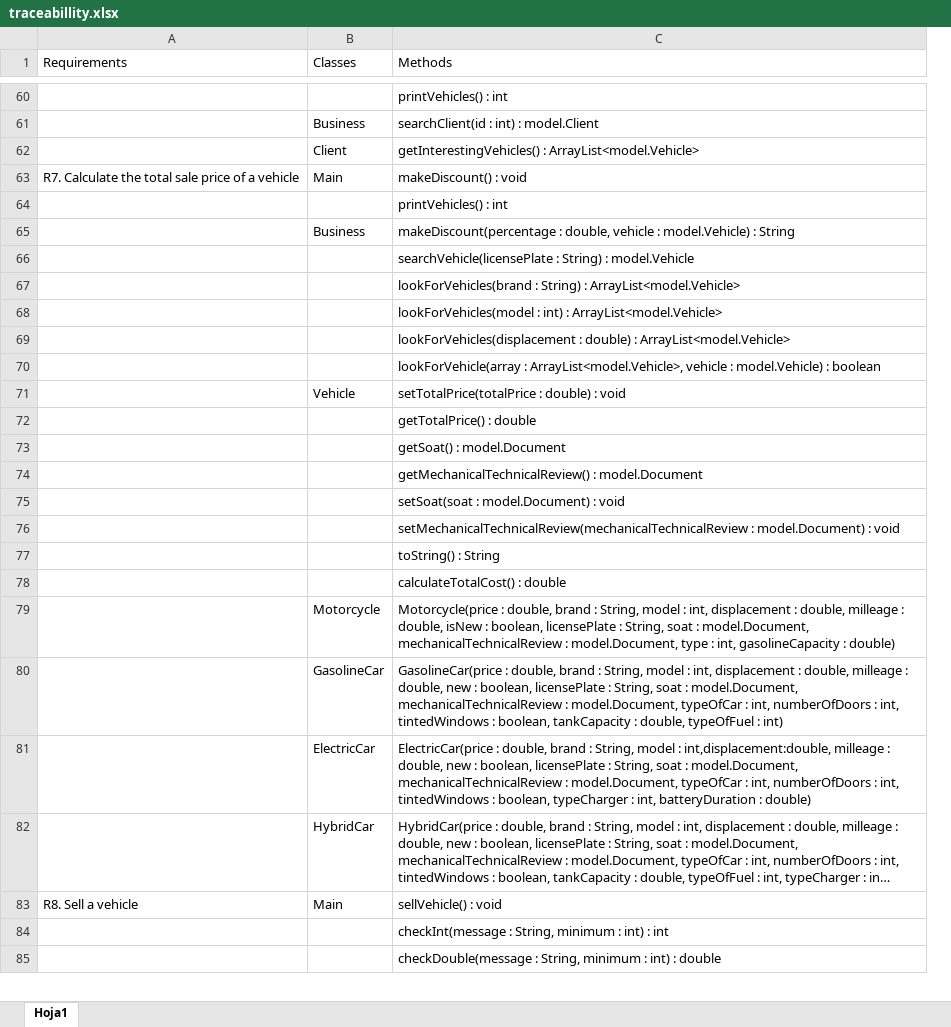
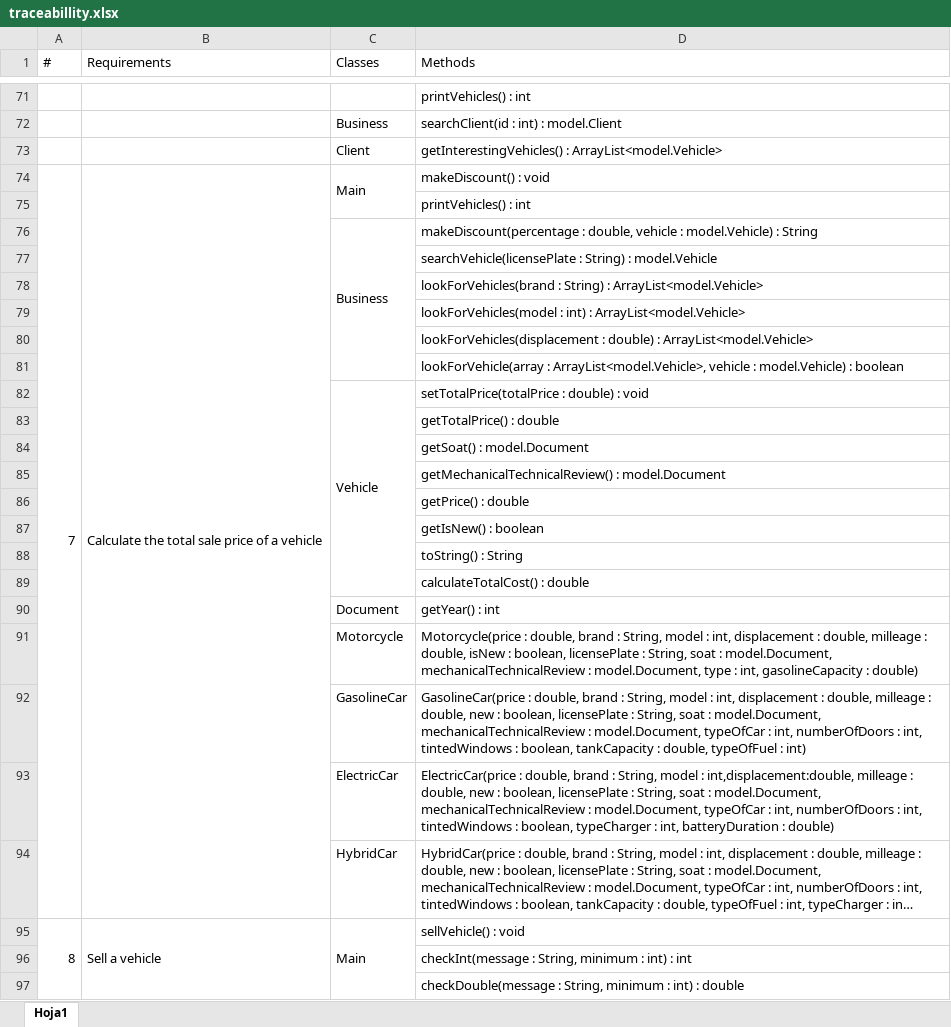
Before and after one commit to Juan-dev123/Lab3, an Excel workbook: CarDealer/docs/traceabillity.xlsx, sheet Hoja1, drawn as a sheet; only a part is shown, gaps mark what is left out; long unchanged cells end in …; values as stored, in another font and other column widths than the file's, no cell formats; removed rows and columns are numbered as before the commit, all else as after; the diff covers the shown part only; the diff names each change by its address in the sheet, - before the commit and + after, or states it on an @@ line.

```diff
--- a/CarDealer/docs/traceabillity.xlsx (sheet Hoja1)
+++ b/CarDealer/docs/traceabillity.xlsx (sheet Hoja1)
-column A (Requirements), row 63: R7. Calculate the total sale price of a vehicle; row 83: R8. Sell a vehicle
+column A (#), row 74: 7; row 95: 8
+column B (Requirements), row 74: Calculate the total sale price of a vehicle; row 95: Sell a vehicle
+C74:C75 merged
+C76:C81 merged
+C82:C89 merged
-D86 (Methods): setSoat(soat : model.Document) : void
+D86 (Methods): getPrice() : double
-row 76:  |  | setMechanicalTechnicalReview(mechanicalTechnicalReview : model.Document) : void
+row 87:  |  |  | getIsNew() : boolean
+row 90:  |  | Document | getYear() : int
+C95:C98 merged
```
Also changed, not shown: 13 added rows and merged cells elsewhere in this sheet, cell formats, 22 other files.
